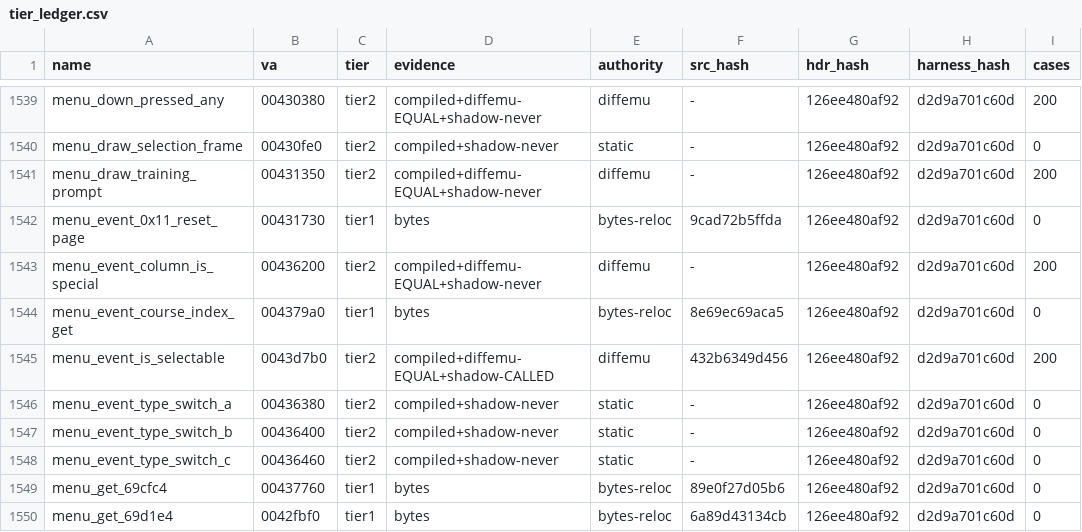
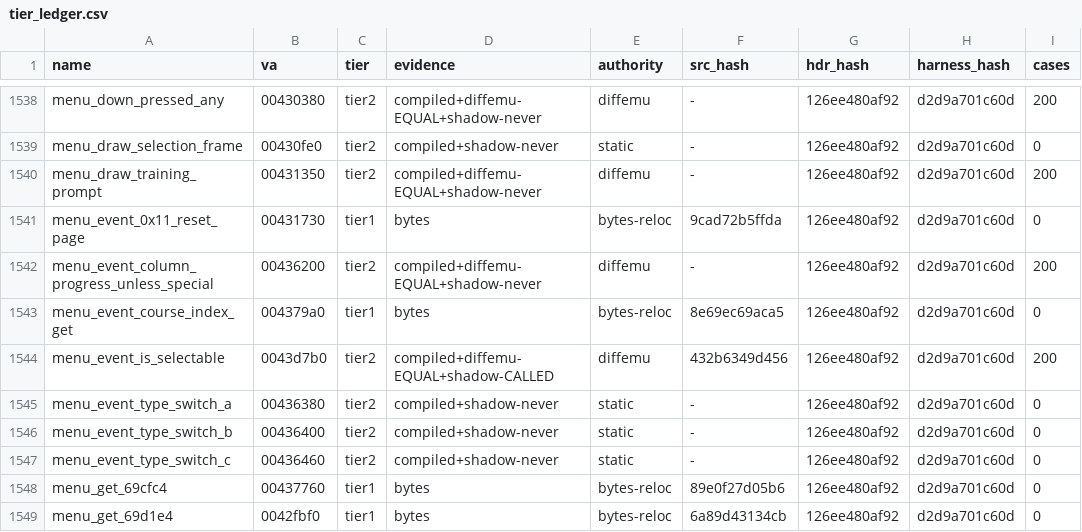
Before and after one commit to mashed-reverse-engineering/MFL-recomp, a CSV file: data/tier_ledger.csv, drawn as a sheet; only a part is shown, gaps mark what is left out; addresses are those after the commit; the diff covers the shown part only; the diff names each change by its address in the sheet, - before the commit and + after, or states it on an @@ line.

Commit message:
Update source and progress: 2593 functions published in src/ (each once)

```diff
--- a/data/tier_ledger.csv
+++ b/data/tier_ledger.csv
-A1542 (name): menu_event_column_is_special
+A1542 (name): menu_event_column_progress_unless_special
```
Also changed, not shown: 2 added rows, 2 removed rows and 13 edited cells elsewhere in this file, 25 other files.
